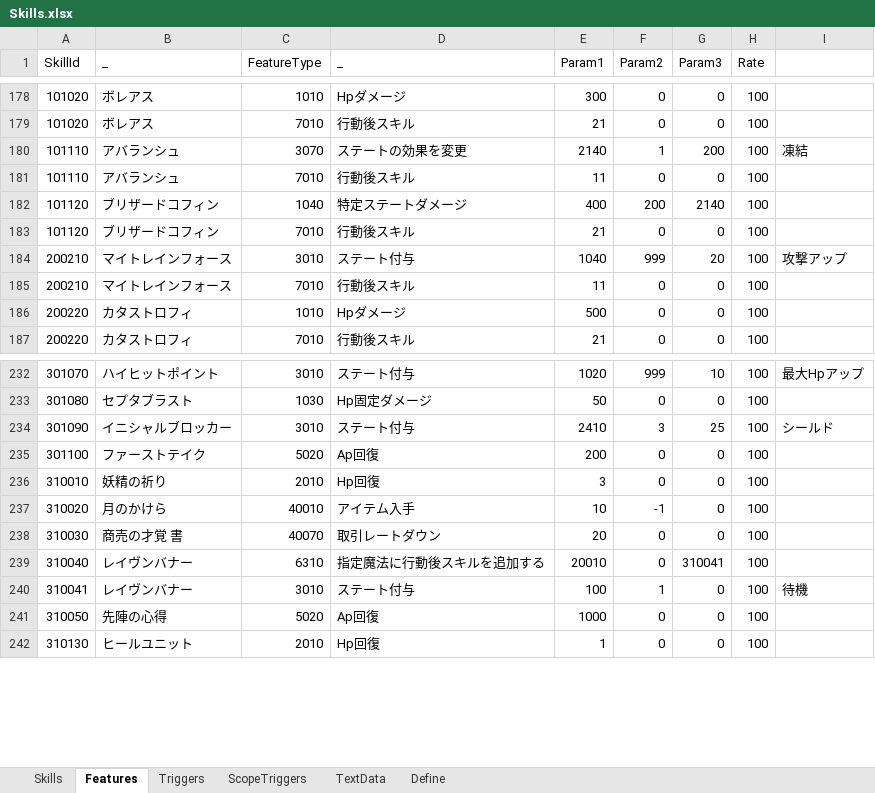
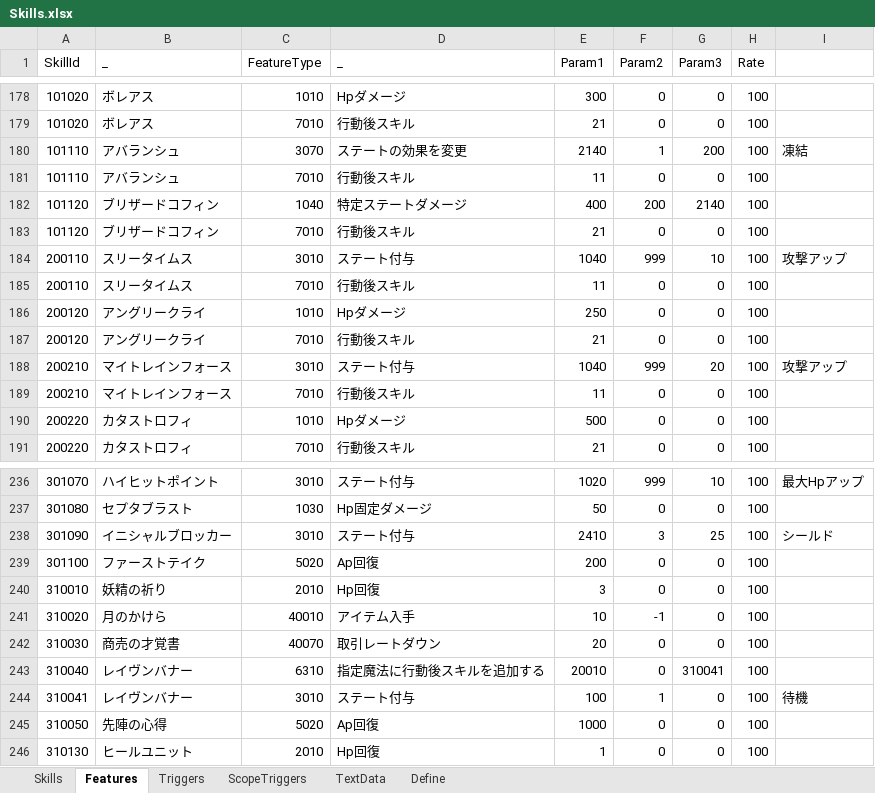
Before and after one commit to seedsclaft/hibikakeut, an Excel workbook: Assets/Data/Skills.xlsx, sheet Features, drawn as a sheet; only a part is shown, gaps mark what is left out; values as stored, in another font and other column widths than the file's, no borders; addresses are those after the commit; the diff names each change by its address in the sheet, - before the commit and + after, or states it on an @@ line.

```diff
--- a/Assets/Data/Skills.xlsx (sheet Features)
+++ b/Assets/Data/Skills.xlsx (sheet Features)
+row 184: 200110 | スリータイムス | 3010 | ステート付与 | 1040 | 999 | 10 | 100 | 攻撃アップ
+row 185: 200110 | スリータイムス | 7010 | 行動後スキル | 11 | 0 | 0 | 100
+row 186: 200120 | アングリークライ | 1010 | Hpダメージ | 250 | 0 | 0 | 100
+row 187: 200120 | アングリークライ | 7010 | 行動後スキル | 21 | 0 | 0 | 100
-B242 (_): 商売の才覚 書
+B242 (_): 商売の才覚書
```
Also changed, not shown: sheet Skills, sheet Triggers, sheet TextData, sheet ScopeTriggers, formulas that keep their value, Assets/Data/Dungeon2010.xlsx, Assets/Data/Dungeon2011.xlsx, 41 other files.
